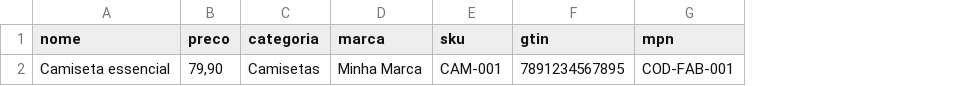
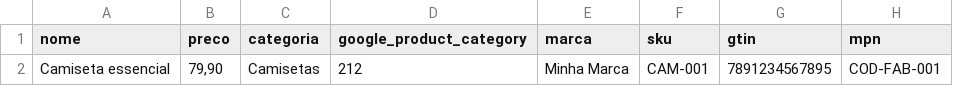
Before and after one commit to avilaops/lojas.avilaops.com, a CSV file: public/media/modelo-catalogo.csv, drawn as a sheet; only a part is shown; the diff names each change by its address in the sheet, - before the commit and + after, or states it on an @@ line.

Commit message:
Add manual Google product category to catalog

```diff
--- a/public/media/modelo-catalogo.csv
+++ b/public/media/modelo-catalogo.csv
+column D (google_product_category), row 2: 212
```
Also changed, not shown: 7 other files.
